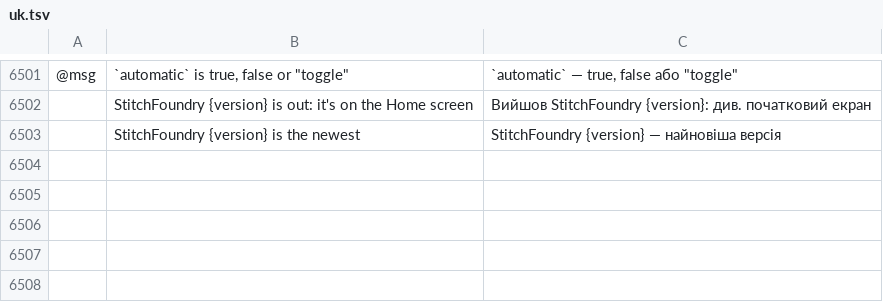
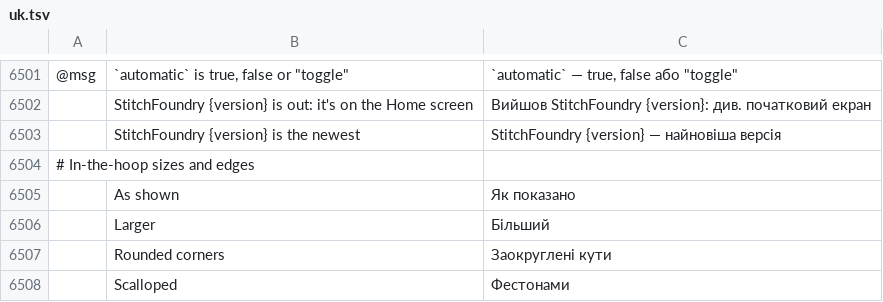
Before and after one commit to Stitchwright/StitchFoundry, a TSV file: crates/ui-egui/src/i18n/uk.tsv, drawn as a sheet; only a part is shown, gaps mark what is left out; the diff names each change by its address in the sheet, - before the commit and + after, or states it on an @@ line.

```diff
--- a/crates/ui-egui/src/i18n/uk.tsv
+++ b/crates/ui-egui/src/i18n/uk.tsv
+row 6504: # In-the-hoop sizes and edges
+row 6505:  | As shown | Як показано
+row 6506:  | Larger | Більший
+row 6507:  | Rounded corners | Заокруглені кути
+row 6508:  | Scalloped | Фестонами
```
Also changed, not shown: crates/ui-egui/src/i18n/bg.tsv, crates/ui-egui/src/i18n/el.tsv, 24 other files.
